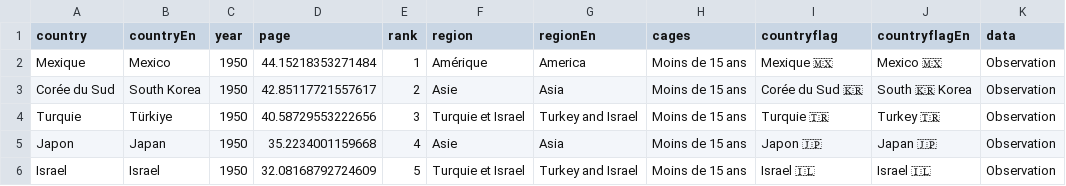
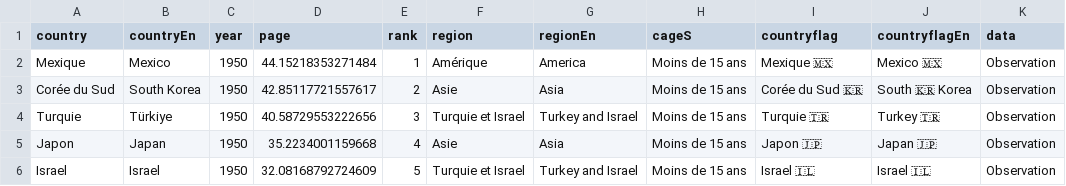
Before and after one commit to mthevenin/tssp, a CSV file: Vieillissement_population/graph.csv, drawn as a sheet; only a part is shown.

Commit message:
maj graph vieillissement

```diff
--- a/Vieillissement_population/graph.csv
+++ b/Vieillissement_population/graph.csv
@@ -1,2 +1,2 @@
-country,countryEn,year,page,rank,region,regionEn,cages,countryflag,countryflagEn,data
+country,countryEn,year,page,rank,region,regionEn,cageS,countryflag,countryflagEn,data
 Mexique,Mexico,1950,44.15218353271484,1,Amérique,America,Moins de 15 ans,Mexique 🇲🇽,Mexico 🇲🇽,Observation
```
